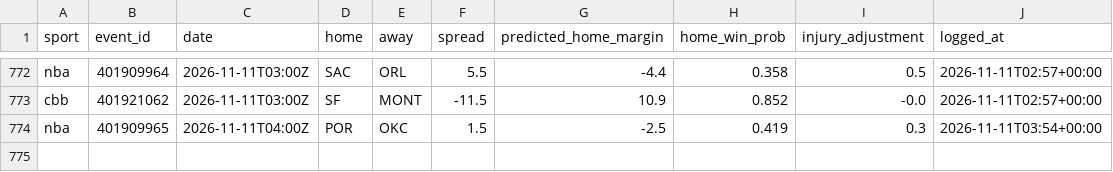
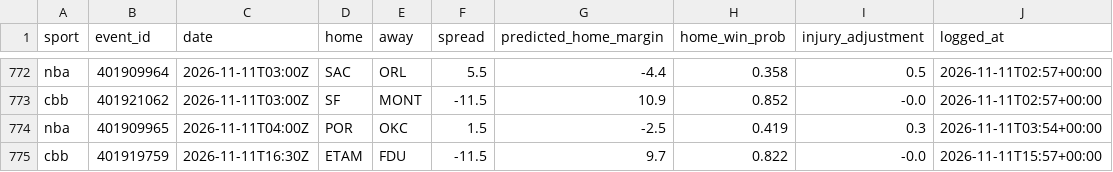
Before and after one commit to adotscotty/HandsDownAI, a CSV file: data/pregame_log.csv, drawn as a sheet; only a part is shown, gaps mark what is left out.

```diff
--- a/data/pregame_log.csv
+++ b/data/pregame_log.csv
@@ -774 +774,2 @@ cbb,401921062,2026-11-11T03:00Z,SF,MONT,-11.5,10.9,0.852,-0.0,2026-11-11T02:57+0
 nba,401909965,2026-11-11T04:00Z,POR,OKC,1.5,-2.5,0.419,0.3,2026-11-11T03:54+00:00
+cbb,401919759,2026-11-11T16:30Z,ETAM,FDU,-11.5,9.7,0.822,-0.0,2026-11-11T15:57+00:00
```
Also changed, not shown: 1 other file.
